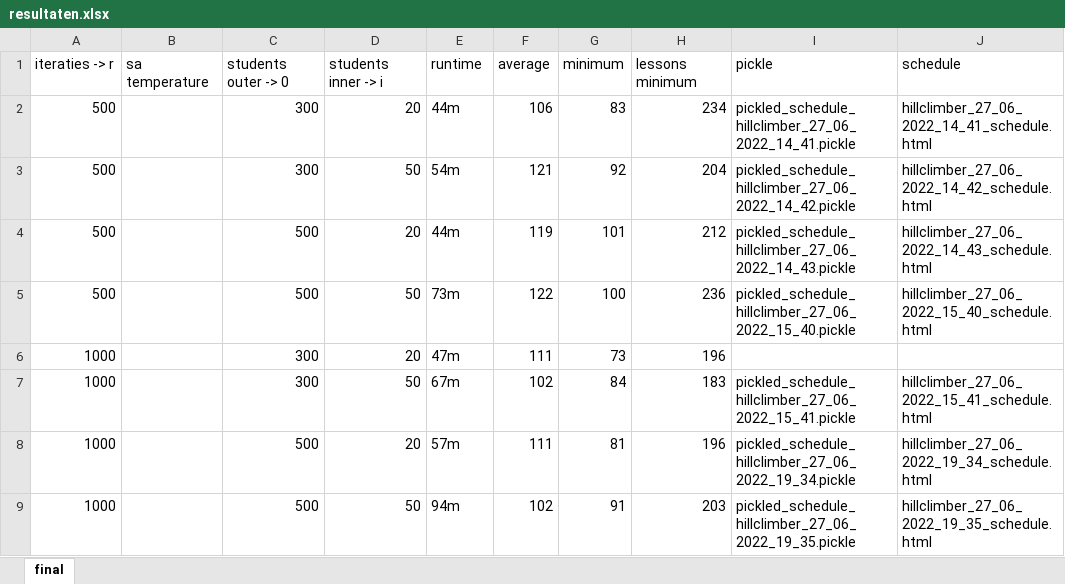
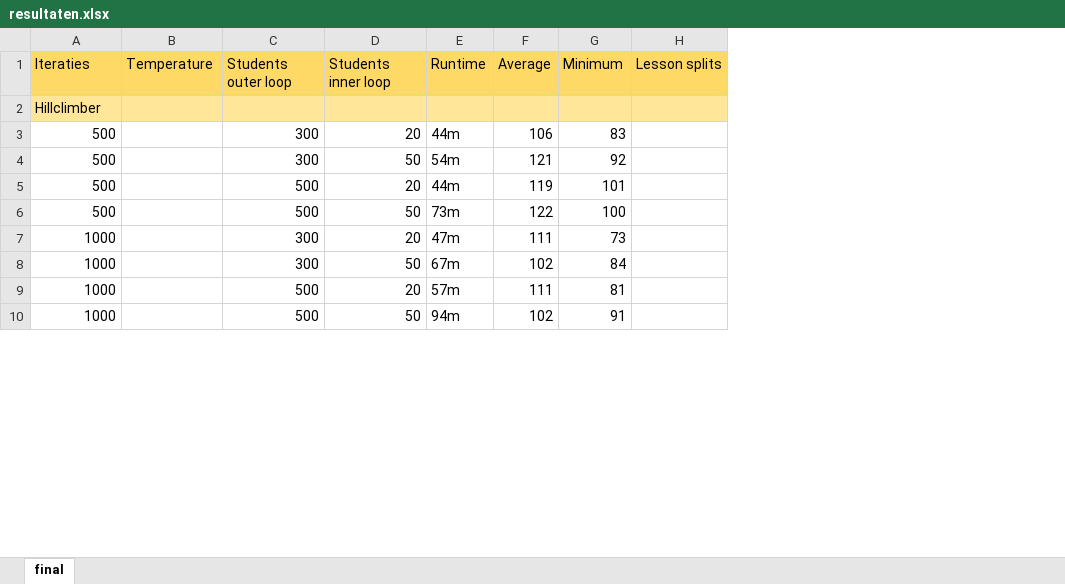
Before and after one commit to NinaAlblasMinorAI/RoosterRulers, an Excel workbook: doc/resultaten.xlsx, sheet final, drawn as a sheet; only a part is shown; values as stored, in another font and other column widths than the file's, no borders; removed rows and columns are numbered as before the commit, all else as after; the diff covers the shown part only; the diff names each change by its address in the sheet, - before the commit and + after, or states it on an @@ line.

```diff
--- a/doc/resultaten.xlsx (sheet final)
+++ b/doc/resultaten.xlsx (sheet final)
-column H, rows 2-9: 234 | 204 | 212 | 236 | 196 | 183 | 196 | 203
-column I, rows 2-9: pickled_schedule_hillclimber_27_06_2022_14_41.pickle | pickled_schedule_hillclimber_27_06_2022_14_42.pickle | pickled_schedule_hillclimber_27_06_2022_14_43.pickle | pickled_schedule_hillclimber_27_06_2022_15_40.pickle |  | pickled_schedule_hillclimber_27_06_2022_15_41.pickle | pickled_schedule_hillclimber_27_06_2022_19_34.pickle | pickled_schedule_hillclimber_27_06_2022_19_35.pickle
-column J, rows 2-9: hillclimber_27_06_2022_14_41_schedule.html | hillclimber_27_06_2022_14_42_schedule.html | hillclimber_27_06_2022_14_43_schedule.html | hillclimber_27_06_2022_15_40_schedule.html |  | hillclimber_27_06_2022_15_41_schedule.html | hillclimber_27_06_2022_19_34_schedule.html | hillclimber_27_06_2022_19_35_schedule.html
+column H, empty
-row 1: iteraties -> r | sa temperature | students outer -> 0 | students inner -> i | runtime | average | minimum | lessons minimum | pickle | schedule
+row 1: Iteraties | Temperature | Students outer loop | Students inner loop | Runtime | Average | Minimum | Lesson splits
+row 2: Hillclimber
```
Also changed, not shown: 4 added rows, 2 removed rows, 15 edited cells and cell formats elsewhere in this sheet.
